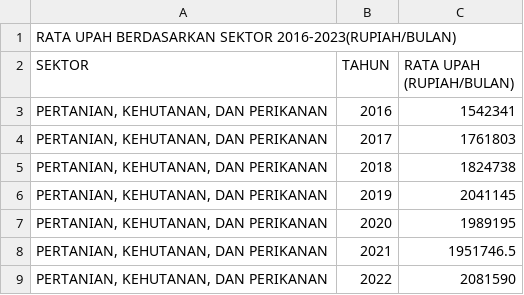
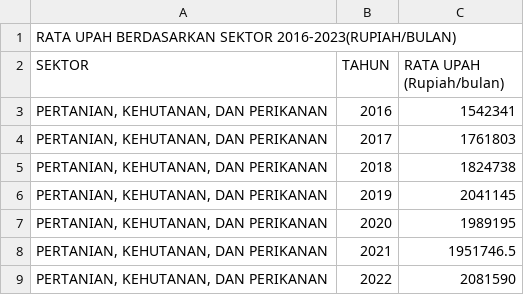
Before and after one commit to frzxw/EDA-data-mining-6, a CSV file: cleaned/upah/rata_upah_sektor_2016-2023.csv, drawn as a sheet; only a part is shown.

Commit message:
Update rata_upah_sektor_2016-2023.csv

```diff
--- a/cleaned/upah/rata_upah_sektor_2016-2023.csv
+++ b/cleaned/upah/rata_upah_sektor_2016-2023.csv
@@ -1,3 +1,3 @@
 RATA UPAH BERDASARKAN SEKTOR 2016-2023(RUPIAH/BULAN),,
-SEKTOR,TAHUN,RATA UPAH (RUPIAH/BULAN)
+SEKTOR,TAHUN,RATA UPAH (Rupiah/bulan)
 "PERTANIAN, KEHUTANAN, DAN PERIKANAN   ",2016,1542341
```
